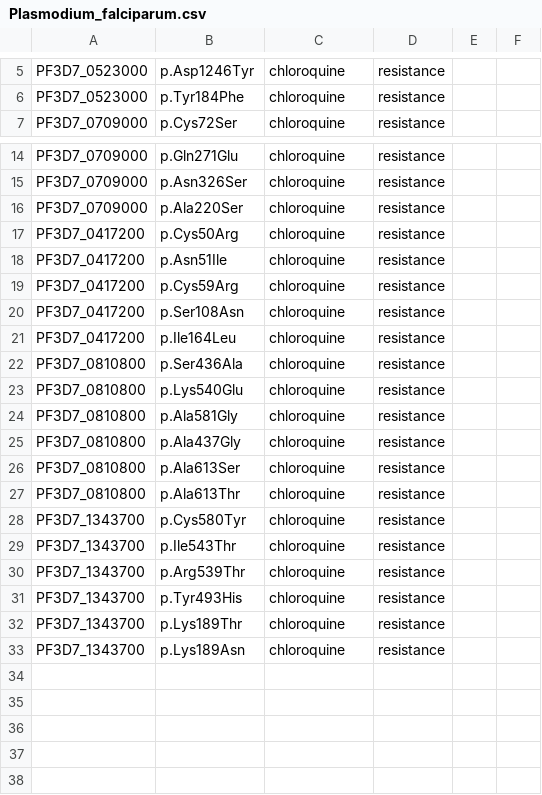
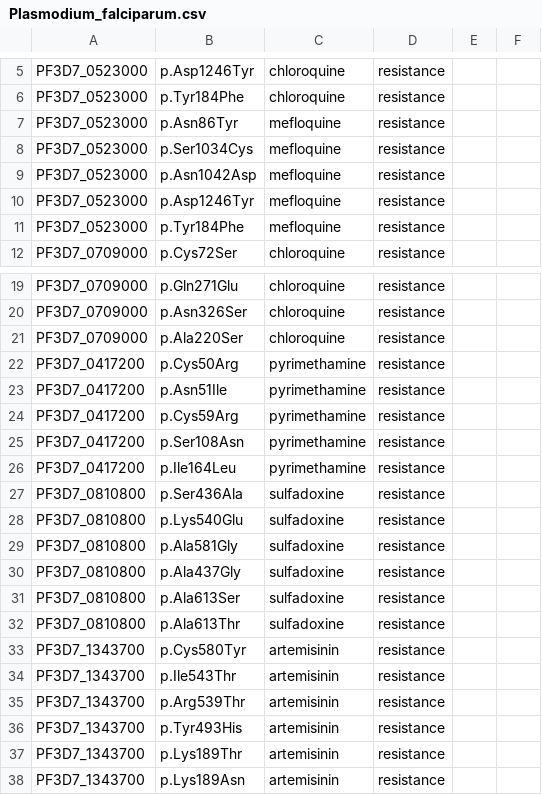
Before and after one commit to jodyphelan/malaria-db, a CSV file: db/Plasmodium_falciparum/Plasmodium_falciparum.csv, drawn as a sheet; only a part is shown, gaps mark what is left out.

```diff
--- a/db/Plasmodium_falciparum/Plasmodium_falciparum.csv
+++ b/db/Plasmodium_falciparum/Plasmodium_falciparum.csv
@@ -6,2 +6,7 @@ PF3D7_0523000,p.Asp1246Tyr,chloroquine,resistance,,
 PF3D7_0523000,p.Tyr184Phe,chloroquine,resistance,,
+PF3D7_0523000,p.Asn86Tyr,mefloquine,resistance,,
+PF3D7_0523000,p.Ser1034Cys,mefloquine,resistance,,
+PF3D7_0523000,p.Asn1042Asp,mefloquine,resistance,,
+PF3D7_0523000,p.Asp1246Tyr,mefloquine,resistance,,
+PF3D7_0523000,p.Tyr184Phe,mefloquine,resistance,,
 PF3D7_0709000,p.Cys72Ser,chloroquine,resistance,,
@@ -16,18 +21,18 @@ PF3D7_0709000,p.Asn326Ser,chloroquine,resistance,,
 PF3D7_0709000,p.Ala220Ser,chloroquine,resistance,,
-PF3D7_0417200,p.Cys50Arg,chloroquine,resistance,,
-PF3D7_0417200,p.Asn51Ile,chloroquine,resistance,,
-PF3D7_0417200,p.Cys59Arg,chloroquine,resistance,,
-PF3D7_0417200,p.Ser108Asn,chloroquine,resistance,,
-PF3D7_0417200,p.Ile164Leu,chloroquine,resistance,,
-PF3D7_0810800,p.Ser436Ala,chloroquine,resistance,,
-PF3D7_0810800,p.Lys540Glu,chloroquine,resistance,,
-PF3D7_0810800,p.Ala581Gly,chloroquine,resistance,,
-PF3D7_0810800,p.Ala437Gly,chloroquine,resistance,,
-PF3D7_0810800,p.Ala613Ser,chloroquine,resistance,,
-PF3D7_0810800,p.Ala613Thr,chloroquine,resistance,,
-PF3D7_1343700,p.Cys580Tyr,chloroquine,resistance,,
-PF3D7_1343700,p.Ile543Thr,chloroquine,resistance,,
-PF3D7_1343700,p.Arg539Thr,chloroquine,resistance,,
-PF3D7_1343700,p.Tyr493His,chloroquine,resistance,,
-PF3D7_1343700,p.Lys189Thr,chloroquine,resistance,,
-PF3D7_1343700,p.Lys189Asn,chloroquine,resistance,,
+PF3D7_0417200,p.Cys50Arg,pyrimethamine,resistance,,
+PF3D7_0417200,p.Asn51Ile,pyrimethamine,resistance,,
+PF3D7_0417200,p.Cys59Arg,pyrimethamine,resistance,,
+PF3D7_0417200,p.Ser108Asn,pyrimethamine,resistance,,
+PF3D7_0417200,p.Ile164Leu,pyrimethamine,resistance,,
+PF3D7_0810800,p.Ser436Ala,sulfadoxine,resistance,,
+PF3D7_0810800,p.Lys540Glu,sulfadoxine,resistance,,
+PF3D7_0810800,p.Ala581Gly,sulfadoxine,resistance,,
+PF3D7_0810800,p.Ala437Gly,sulfadoxine,resistance,,
+PF3D7_0810800,p.Ala613Ser,sulfadoxine,resistance,,
+PF3D7_0810800,p.Ala613Thr,sulfadoxine,resistance,,
+PF3D7_1343700,p.Cys580Tyr,artemisinin,resistance,,
+PF3D7_1343700,p.Ile543Thr,artemisinin,resistance,,
+PF3D7_1343700,p.Arg539Thr,artemisinin,resistance,,
+PF3D7_1343700,p.Tyr493His,artemisinin,resistance,,
+PF3D7_1343700,p.Lys189Thr,artemisinin,resistance,,
+PF3D7_1343700,p.Lys189Asn,artemisinin,resistance,,
```
Also changed, not shown: 3 other files.
